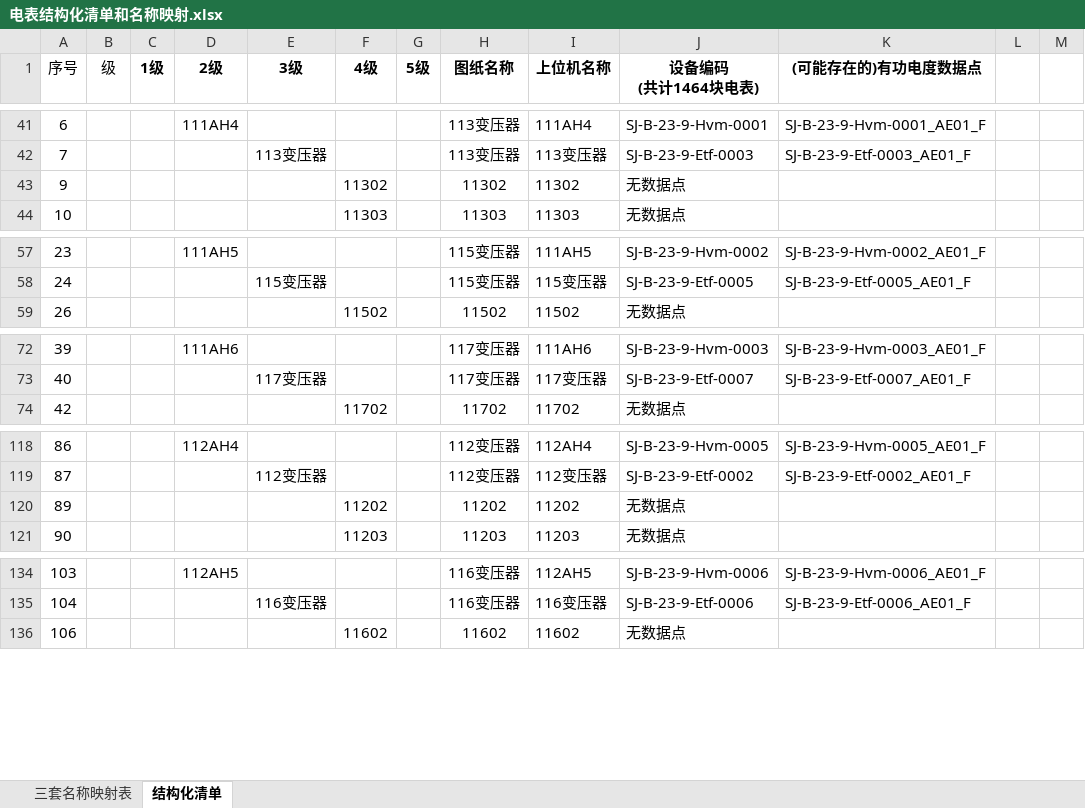
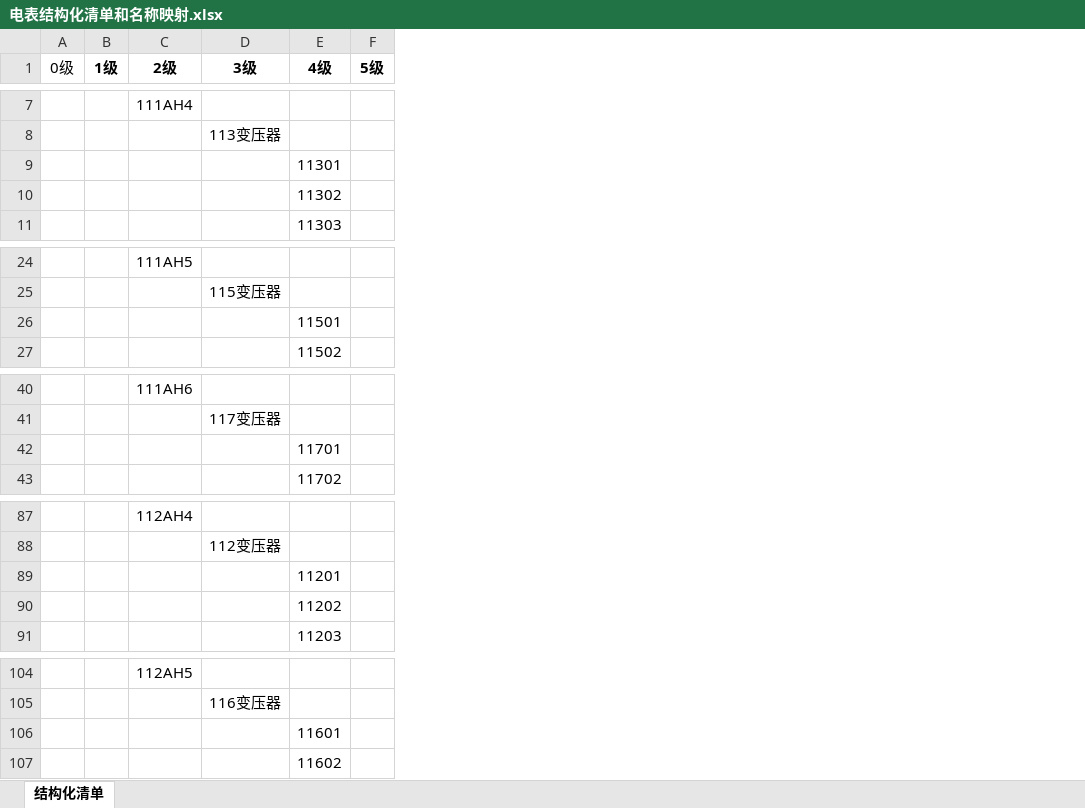
Before and after one commit to mzr312312/Data-Analysis, an Excel workbook: Time_Series_Data_Processing/data_inputs/电表结构化清单和名称映射.xlsx, sheet 结构化清单, drawn as a sheet; only a part is shown, gaps mark what is left out; values as stored, in another font and other column widths than the file's, no borders; removed rows and columns are numbered as before the commit, all else as after; the diff covers the shown part only; the diff names each change by its address in the sheet, - before the commit and + after, or states it on an @@ line.

```diff
--- a/Time_Series_Data_Processing/data_inputs/电表结构化清单和名称映射.xlsx (sheet 结构化清单)
+++ b/Time_Series_Data_Processing/data_inputs/电表结构化清单和名称映射.xlsx (sheet 结构化清单)
-sheet tab: 三套名称映射表
-column A (序号), rows 41-44: 6 | 7 | 9 | 10; rows 57-59: 23 | 24 | 26; rows 72-74: 39 | 40 | 42; rows 118-121: 86 | 87 | 89 | 90; rows 134-136: 103 | 104 | 106
-column H (图纸名称), rows 41-44: 113变压器 | 113变压器 | 11302 | 11303; rows 57-59: 115变压器 | 115变压器 | 11502; rows 72-74: 117变压器 | 117变压器 | 11702; rows 118-121: 112变压器 | 112变压器 | 11202 | 11203; rows 134-136: 116变压器 | 116变压器 | 11602
-column I (上位机名称), rows 41-44: 111AH4 | 113变压器 | 11302 | 11303; rows 57-59: 111AH5 | 115变压器 | 11502; rows 72-74: 111AH6 | 117变压器 | 11702; rows 118-121: 112AH4 | 112变压器 | 11202 | 11203; rows 134-136: 112AH5 | 116变压器 | 11602
-column J (设备编码 (共计1464块电表)), rows 41-44: SJ-B-23-9-Hvm-0001 | SJ-B-23-9-Etf-0003 | 无数据点 | 无数据点; rows 57-59: SJ-B-23-9-Hvm-0002 | SJ-B-23-9-Etf-0005 | 无数据点; rows 72-74: SJ-B-23-9-Hvm-0003 | SJ-B-23-9-Etf-0007 | 无数据点; rows 118-121: SJ-B-23-9-Hvm-0005 | SJ-B-23-9-Etf-0002 | 无数据点 | 无数据点; rows 134-136: SJ-B-23-9-Hvm-0006 | SJ-B-23-9-Etf-0006 | 无数据点
-column K ((可能存在的)有功电度数据点), rows 41-42: SJ-B-23-9-Hvm-0001_AE01_F | SJ-B-23-9-Etf-0003_AE01_F; rows 57-58: SJ-B-23-9-Hvm-0002_AE01_F | SJ-B-23-9-Etf-0005_AE01_F; rows 72-73: SJ-B-23-9-Hvm-0003_AE01_F | SJ-B-23-9-Etf-0007_AE01_F; rows 118-119: SJ-B-23-9-Hvm-0005_AE01_F | SJ-B-23-9-Etf-0002_AE01_F; rows 134-135: SJ-B-23-9-Hvm-0006_AE01_F | SJ-B-23-9-Etf-0006_AE01_F
-column L, empty
-column M, empty
-A1: 级
+A1: 0级
@@ row 2 moved to row 9: 11301 @@
@@ row 3 moved to row 26: 11501 @@
@@ row 4 moved to row 42: 11701 @@
@@ row 5 moved to row 89: 11201 @@
@@ row 6 moved to row 106: 11601 @@
```
Also changed, not shown: 29 moved rows elsewhere in this sheet, 1 other file.
